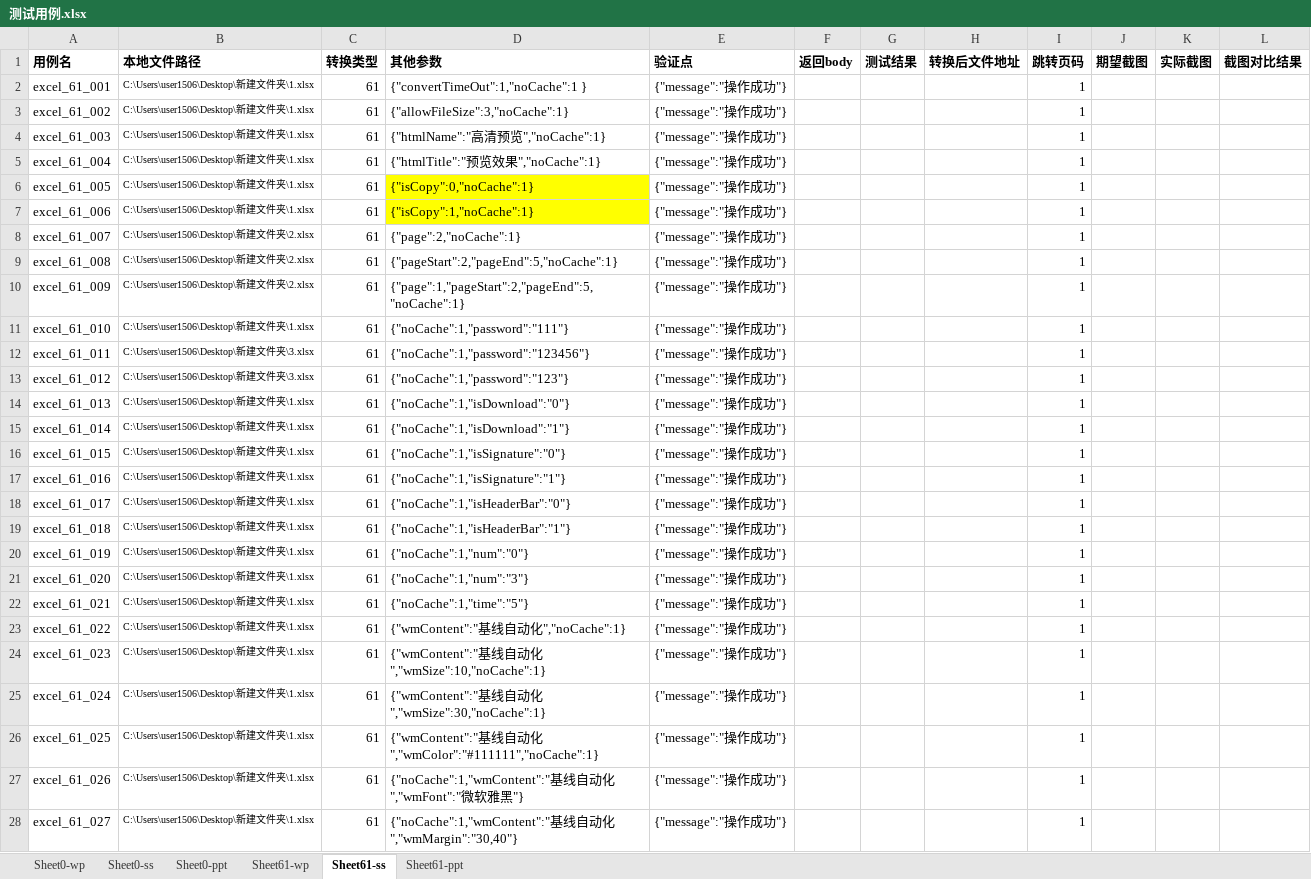
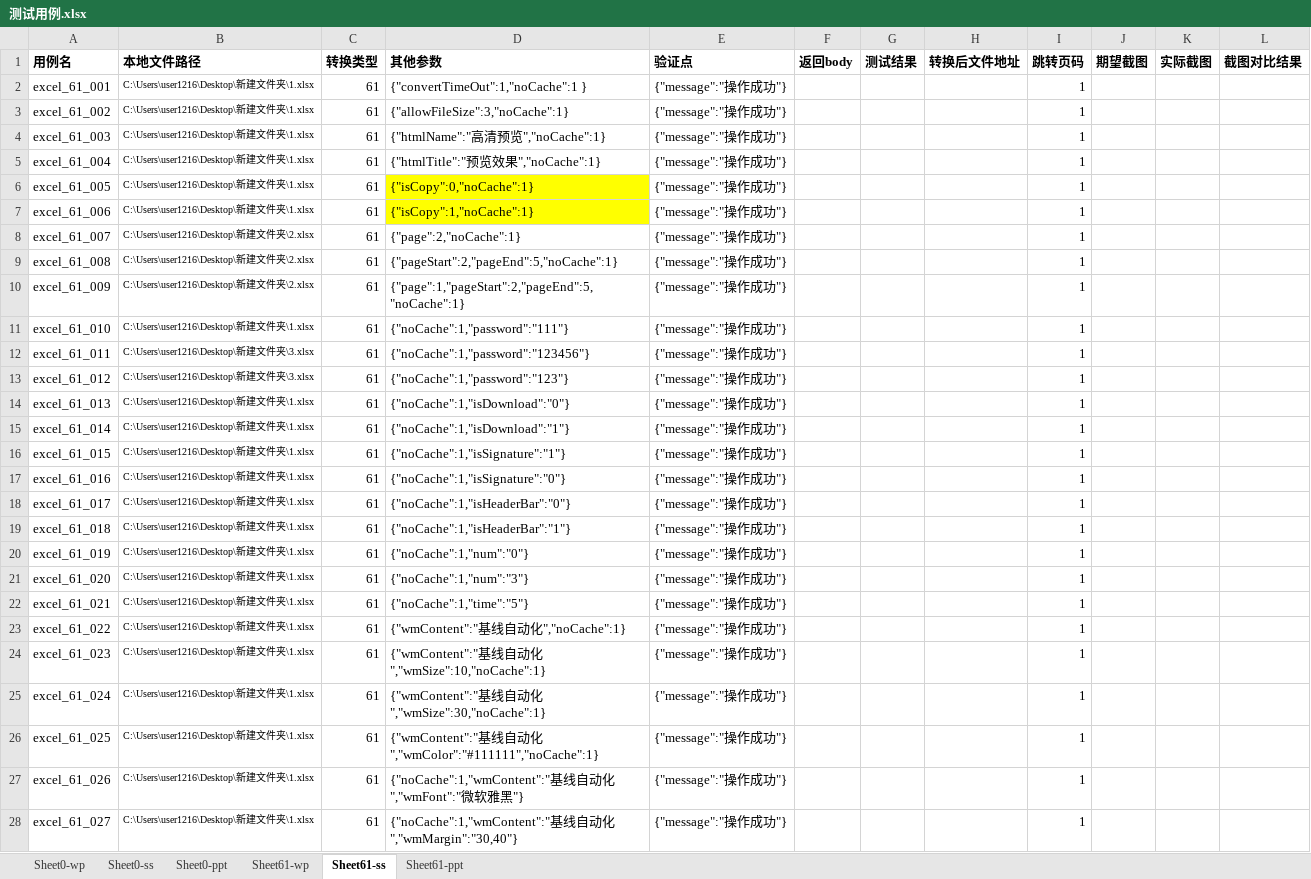
Before and after one commit to BruceLee8749/fcs_function, an Excel workbook: FCS测试用例/测试用例.xlsx, sheet Sheet61-ss, drawn as a sheet; only a part is shown; values as stored, in another font and other column widths than the file's, no borders; the diff covers the shown part only; the diff names each change by its address in the sheet, - before the commit and + after, or states it on an @@ line.

```diff
--- a/FCS测试用例/测试用例.xlsx (sheet Sheet61-ss)
+++ b/FCS测试用例/测试用例.xlsx (sheet Sheet61-ss)
-B2:B7 (本地文件路径): C:\Users\user1506\Desktop\新建文件夹\1.xlsx
+B2:B7 (本地文件路径): C:\Users\user1216\Desktop\新建文件夹\1.xlsx
-B8:B10 (本地文件路径): C:\Users\user1506\Desktop\新建文件夹\2.xlsx
+B8:B10 (本地文件路径): C:\Users\user1216\Desktop\新建文件夹\2.xlsx
-B11 (本地文件路径): C:\Users\user1506\Desktop\新建文件夹\1.xlsx
+B11 (本地文件路径): C:\Users\user1216\Desktop\新建文件夹\1.xlsx
-B12:B13 (本地文件路径): C:\Users\user1506\Desktop\新建文件夹\3.xlsx
+B12:B13 (本地文件路径): C:\Users\user1216\Desktop\新建文件夹\3.xlsx
-B14:B28 (本地文件路径): C:\Users\user1506\Desktop\新建文件夹\1.xlsx
+B14:B28 (本地文件路径): C:\Users\user1216\Desktop\新建文件夹\1.xlsx
-D16 (其他参数): {"noCache":1,"isSignature":"0"}
+D16 (其他参数): {"noCache":1,"isSignature":"1"}
-D17 (其他参数): {"noCache":1,"isSignature":"1"}
+D17 (其他参数): {"noCache":1,"isSignature":"0"}
```
Also changed, not shown: 35 edited cells elsewhere in this sheet, sheet Sheet61-wp, sheet Sheet0-wp, sheet Sheet61-ppt, sheet Sheet0-ppt, sheet Sheet0-ss, 2 other files.
